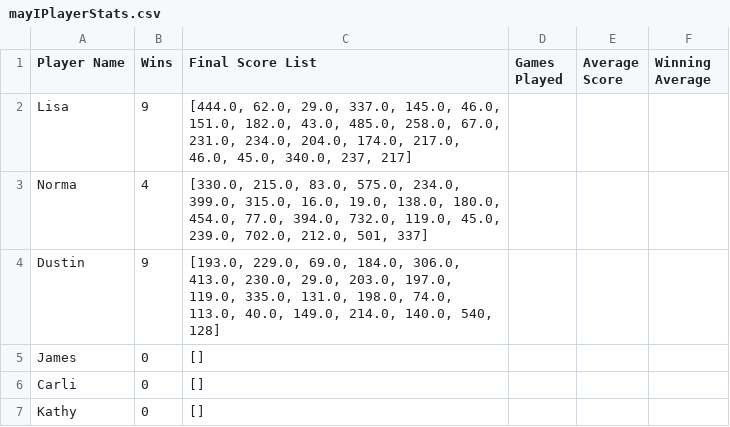
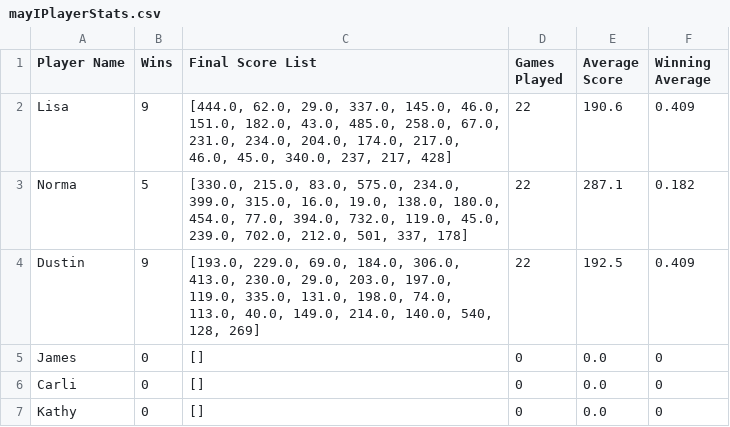
Before and after one commit to dustinhenry/score_keeper, a CSV file: mayIPlayerStats.csv, drawn as a sheet.

Commit message:
Updates .csv with new stats after game played. Jupyter Notebook also altered.

```diff
--- a/mayIPlayerStats.csv
+++ b/mayIPlayerStats.csv
@@ -1,7 +1,7 @@
 Player Name,Wins,Final Score List,Games Played,Average Score,Winning Average
-Lisa,9,"[444.0, 62.0, 29.0, 337.0, 145.0, 46.0, 151.0, 182.0, 43.0, 485.0, 258.0, 67.0, 231.0, 234.0, 204.0, 174.0, 217.0, 46.0, 45.0, 340.0, 237, 217]"
-Norma,4,"[330.0, 215.0, 83.0, 575.0, 234.0, 399.0, 315.0, 16.0, 19.0, 138.0, 180.0, 454.0, 77.0, 394.0, 732.0, 119.0, 45.0, 239.0, 702.0, 212.0, 501, 337]"
-Dustin,9,"[193.0, 229.0, 69.0, 184.0, 306.0, 413.0, 230.0, 29.0, 203.0, 197.0, 119.0, 335.0, 131.0, 198.0, 74.0, 113.0, 40.0, 149.0, 214.0, 140.0, 540, 128]"
-James,0,[]
-Carli,0,[]
-Kathy,0,[]
+Lisa,9,"[444.0, 62.0, 29.0, 337.0, 145.0, 46.0, 151.0, 182.0, 43.0, 485.0, 258.0, 67.0, 231.0, 234.0, 204.0, 174.0, 217.0, 46.0, 45.0, 340.0, 237, 217, 428]",22,190.6,0.409
+Norma,5,"[330.0, 215.0, 83.0, 575.0, 234.0, 399.0, 315.0, 16.0, 19.0, 138.0, 180.0, 454.0, 77.0, 394.0, 732.0, 119.0, 45.0, 239.0, 702.0, 212.0, 501, 337, 178]",22,287.1,0.182
+Dustin,9,"[193.0, 229.0, 69.0, 184.0, 306.0, 413.0, 230.0, 29.0, 203.0, 197.0, 119.0, 335.0, 131.0, 198.0, 74.0, 113.0, 40.0, 149.0, 214.0, 140.0, 540, 128, 269]",22,192.5,0.409
+James,0,[],0,0.0,0
+Carli,0,[],0,0.0,0
+Kathy,0,[],0,0.0,0
```
Also changed, not shown: 1 other file.
